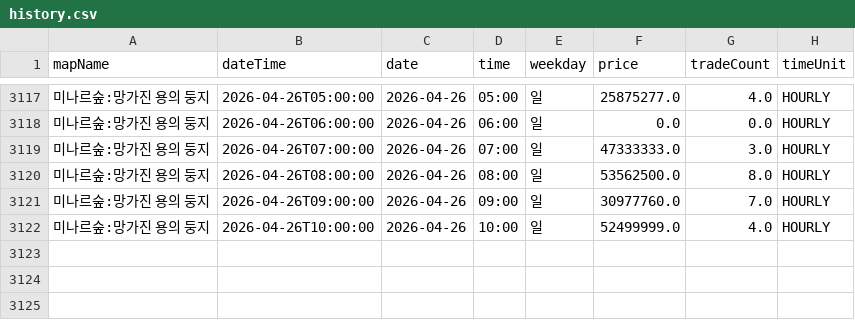
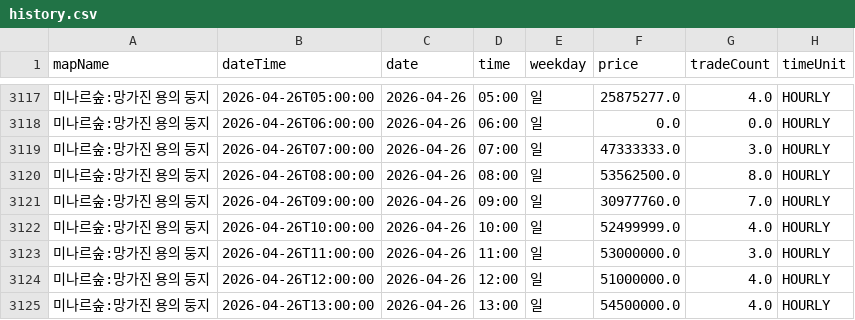
Before and after one commit to gjunil603/mashop-dashboard, a CSV file: data/maps/미나르숲_망가진_용의_둥지/history.csv, drawn as a sheet; only a part is shown, gaps mark what is left out; the diff names each change by its address in the sheet, - before the commit and + after, or states it on an @@ line.

```diff
--- a/data/maps/미나르숲_망가진_용의_둥지/history.csv
+++ b/data/maps/미나르숲_망가진_용의_둥지/history.csv
+row 3123: 미나르숲:망가진 용의 둥지 | 2026-04-26T11:00:00 | 2026-04-26 | 11:00 | 일 | 53000000.0 | 3.0 | HOURLY
+row 3124: 미나르숲:망가진 용의 둥지 | 2026-04-26T12:00:00 | 2026-04-26 | 12:00 | 일 | 51000000.0 | 4.0 | HOURLY
+row 3125: 미나르숲:망가진 용의 둥지 | 2026-04-26T13:00:00 | 2026-04-26 | 13:00 | 일 | 54500000.0 | 4.0 | HOURLY
```
Also changed, not shown: data/maps/미나르숲_남겨진_용의_둥지/history.csv, data/maps/아쿠아로드_깊은_바다_협곡2/history.csv, 3 other files.
